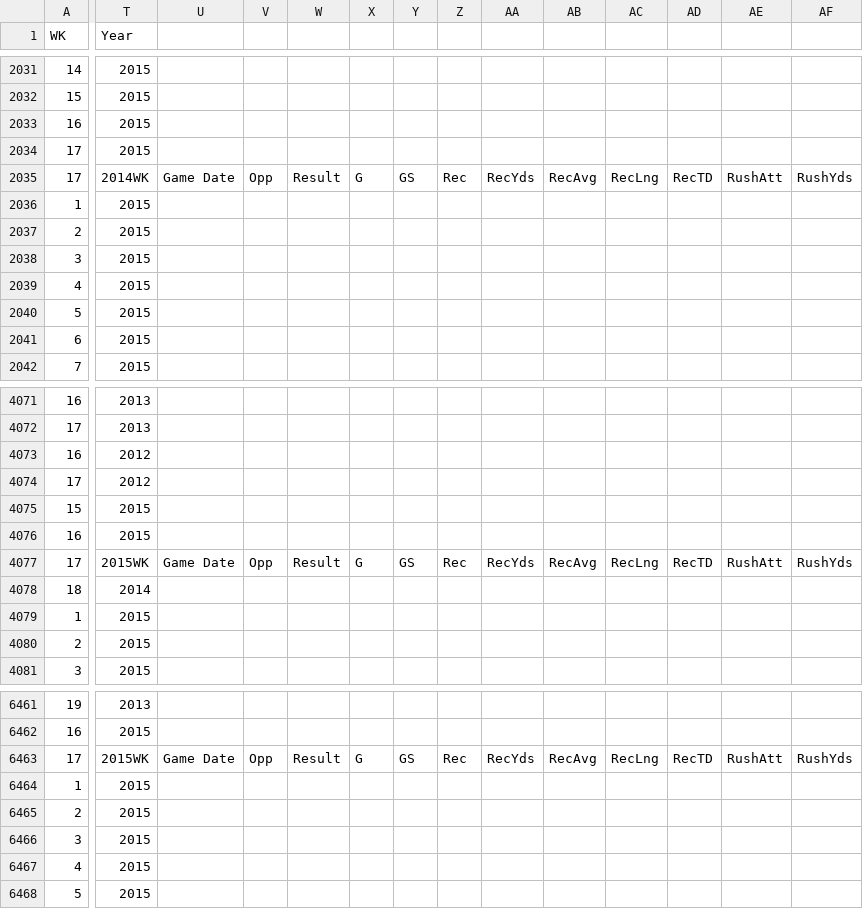
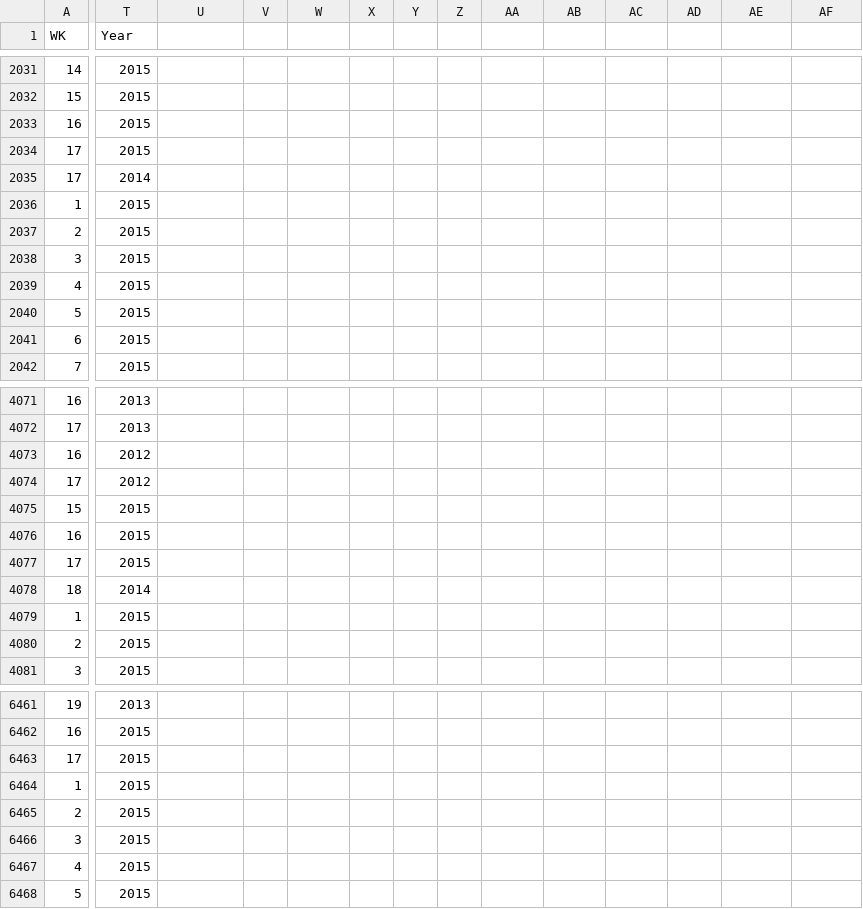
Before and after one commit to s4myers/FFDataAnalysis, a CSV file: CSV_data/WRStats.csv, drawn as a sheet; only a part is shown, gaps mark what is left out; the diff covers the shown part only; the diff names each change by its address in the sheet, - before the commit and + after, or states it on an @@ line.

```diff
--- a/CSV_data/WRStats.csv
+++ b/CSV_data/WRStats.csv
-T2035 (Year): 2014WK
+T2035 (Year): 2014
-U2035: Game Date
+U2035: (empty)
-V2035: Opp
+V2035: (empty)
-W2035: Result
+W2035: (empty)
-X2035: G
+X2035: (empty)
-Y2035: GS
+Y2035: (empty)
-Z2035: Rec
+Z2035: (empty)
-AA2035: RecYds
+AA2035: (empty)
-AB2035: RecAvg
+AB2035: (empty)
-AC2035: RecLng
+AC2035: (empty)
-AD2035: RecTD
+AD2035: (empty)
-AE2035: RushAtt
+AE2035: (empty)
-AF2035: RushYds
+AF2035: (empty)
-T4077 (Year): 2015WK
+T4077 (Year): 2015
-U4077: Game Date
+U4077: (empty)
-V4077: Opp
+V4077: (empty)
-W4077: Result
+W4077: (empty)
-X4077: G
+X4077: (empty)
-Y4077: GS
+Y4077: (empty)
-Z4077: Rec
+Z4077: (empty)
-AA4077: RecYds
+AA4077: (empty)
-AB4077: RecAvg
+AB4077: (empty)
-AC4077: RecLng
+AC4077: (empty)
-AD4077: RecTD
+AD4077: (empty)
-AE4077: RushAtt
+AE4077: (empty)
-AF4077: RushYds
+AF4077: (empty)
-T6463 (Year): 2015WK
+T6463 (Year): 2015
-U6463: Game Date
+U6463: (empty)
-V6463: Opp
+V6463: (empty)
-W6463: Result
+W6463: (empty)
-X6463: G
+X6463: (empty)
-Y6463: GS
+Y6463: (empty)
-Z6463: Rec
+Z6463: (empty)
-AA6463: RecYds
+AA6463: (empty)
-AB6463: RecAvg
+AB6463: (empty)
-AC6463: RecLng
+AC6463: (empty)
-AD6463: RecTD
+AD6463: (empty)
-AE6463: RushAtt
+AE6463: (empty)
-AF6463: RushYds
+AF6463: (empty)
```
Also changed, not shown: 61 edited cells elsewhere in this file, CSV_data/QBStats.csv, CSV_data/RBStats.csv, 3 other files.
